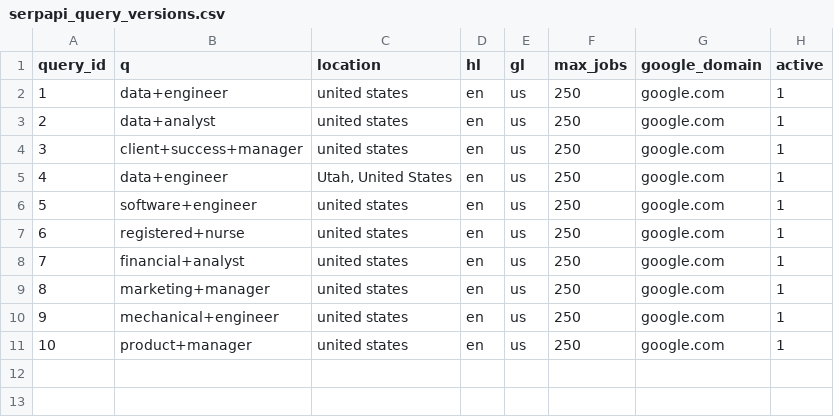
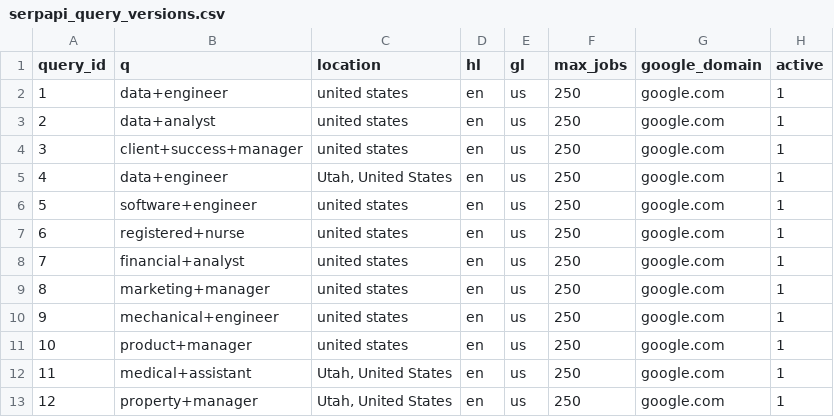
Before and after one commit to tcalvk/jobs-data-platform, a CSV file: dbt/seeds/serpapi_query_versions.csv, drawn as a sheet.

Commit message:
added two new search terms

```diff
--- a/dbt/seeds/serpapi_query_versions.csv
+++ b/dbt/seeds/serpapi_query_versions.csv
@@ -11 +11,3 @@ query_id,q,location,hl,gl,max_jobs,google_domain,active
 10,product+manager,united states,en,us,250,google.com,1
+11,medical+assistant,"Utah, United States",en,us,250,google.com,1
+12,property+manager,"Utah, United States",en,us,250,google.com,1
```
